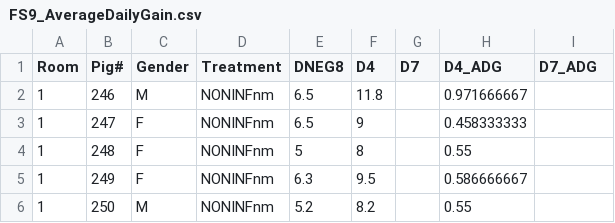
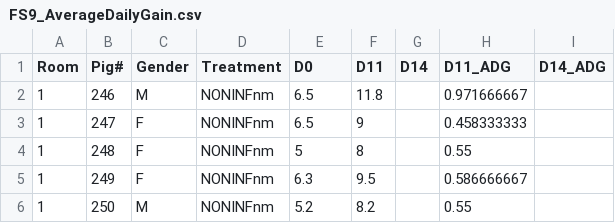
Before and after one commit to k39ajdM2/FS9, a CSV file: data/FS9_AverageDailyGain.csv, drawn as a sheet; only a part is shown.

```diff
--- a/data/FS9_AverageDailyGain.csv
+++ b/data/FS9_AverageDailyGain.csv
@@ -1,2 +1,2 @@
-Room,Pig#,Gender,Treatment,DNEG8,D4,D7,D4_ADG,D7_ADG
+Room,Pig#,Gender,Treatment,D0,D11,D14,D11_ADG,D14_ADG
 1,246,M,NONINFnm,6.5,11.8,,0.971666667,
```
Also changed, not shown: 2 other files.
